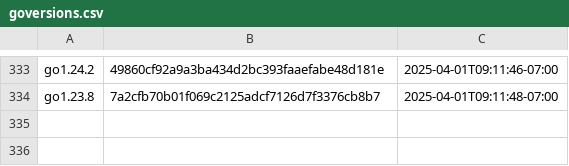
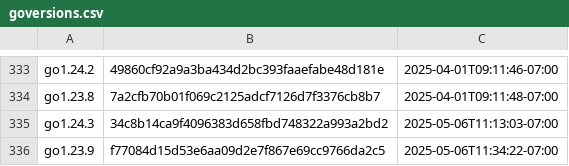
Before and after one commit to timb-machine-mirrors/goretk-gore, a CSV file: resources/goversions.csv, drawn as a sheet; only a part is shown, gaps mark what is left out; the diff names each change by its address in the sheet, - before the commit and + after, or states it on an @@ line.

```diff
--- a/resources/goversions.csv
+++ b/resources/goversions.csv
+row 335: go1.24.3 | 34c8b14ca9f4096383d658fbd748322a993a2bd2 | 2025-05-06T11:13:03-07:00
+row 336: go1.23.9 | f77084d15d53e6aa09d2e7f867e69cc9766da2c5 | 2025-05-06T11:34:22-07:00
```
Also changed, not shown: 1 other file.
